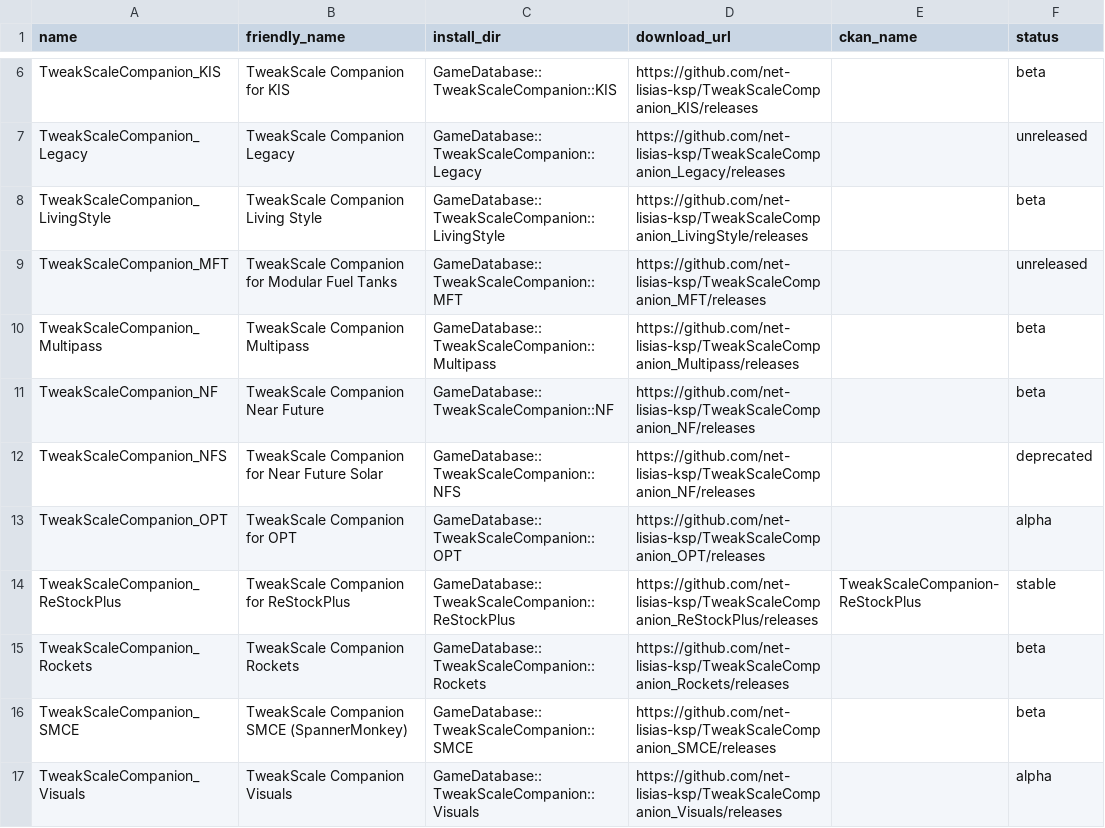
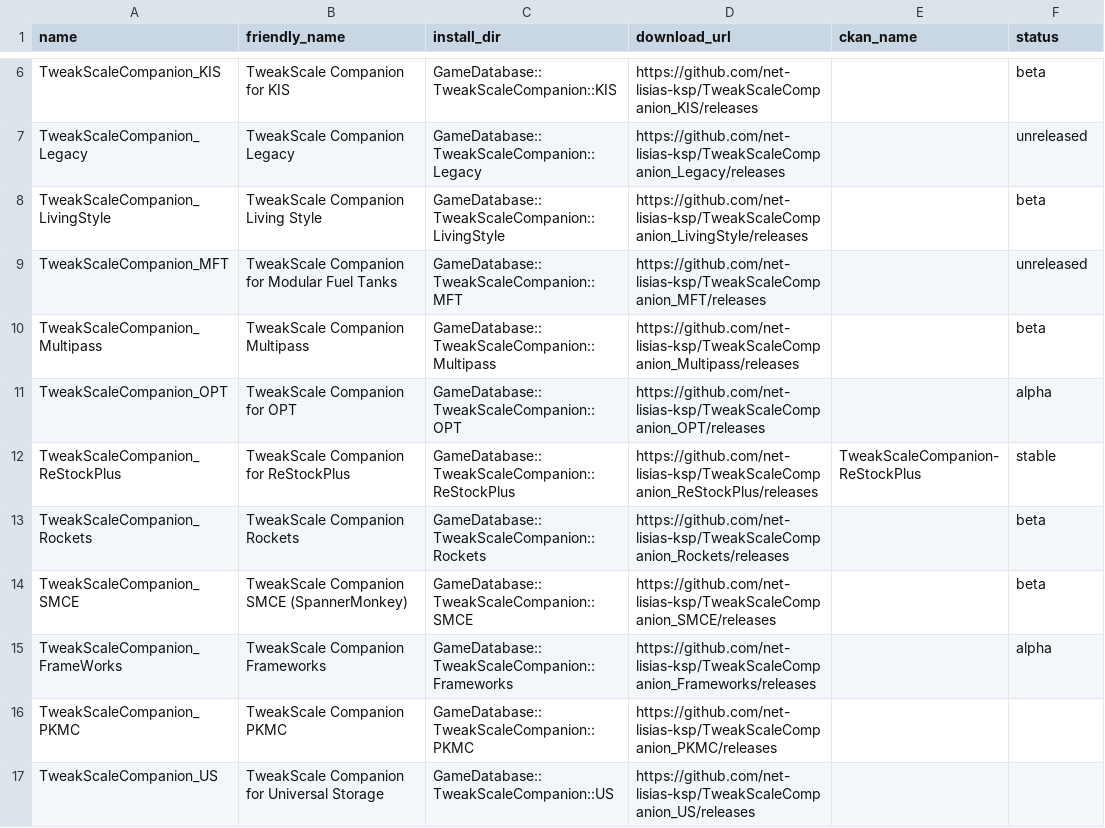
Before and after one commit to TweakScale/Companion, a CSV file: Database/Companions-v1_0.csv, drawn as a sheet; only a part is shown, gaps mark what is left out.

```diff
--- a/Database/Companions-v1_0.csv
+++ b/Database/Companions-v1_0.csv
@@ -10,4 +10,2 @@ TweakScaleCompanion_MFT	TweakScale Companion for Modular Fuel Tanks	GameDatabase
 TweakScaleCompanion_Multipass	TweakScale Companion Multipass	GameDatabase::TweakScaleCompanion::Multipass	https://github.com/net-lisias-ksp/TweakScaleCompanion_Multipass/releases		beta
-TweakScaleCompanion_NF	TweakScale Companion Near Future	GameDatabase::TweakScaleCompanion::NF	https://github.com/net-lisias-ksp/TweakScaleCompanion_NF/releases		beta
-TweakScaleCompanion_NFS	TweakScale Companion for Near Future Solar	GameDatabase::TweakScaleCompanion::NFS	https://github.com/net-lisias-ksp/TweakScaleCompanion_NF/releases		deprecated
 TweakScaleCompanion_OPT	TweakScale Companion for OPT	GameDatabase::TweakScaleCompanion::OPT	https://github.com/net-lisias-ksp/TweakScaleCompanion_OPT/releases		alpha
@@ -16,2 +14,4 @@ TweakScaleCompanion_Rockets	TweakScale Companion Rockets	GameDatabase::TweakScal
 TweakScaleCompanion_SMCE	TweakScale Companion SMCE (SpannerMonkey)	GameDatabase::TweakScaleCompanion::SMCE	https://github.com/net-lisias-ksp/TweakScaleCompanion_SMCE/releases		beta
-TweakScaleCompanion_Visuals	TweakScale Companion Visuals	GameDatabase::TweakScaleCompanion::Visuals	https://github.com/net-lisias-ksp/TweakScaleCompanion_Visuals/releases		alpha
+TweakScaleCompanion_FrameWorks	TweakScale Companion Frameworks	GameDatabase::TweakScaleCompanion::Frameworks	https://github.com/net-lisias-ksp/TweakScaleCompanion_Frameworks/releases		alpha
+TweakScaleCompanion_PKMC	TweakScale Companion PKMC	GameDatabase::TweakScaleCompanion::PKMC	https://github.com/net-lisias-ksp/TweakScaleCompanion_PKMC/releases
+TweakScaleCompanion_US	TweakScale Companion for Universal Storage	GameDatabase::TweakScaleCompanion::US	https://github.com/net-lisias-ksp/TweakScaleCompanion_US/releases
```
Also changed, not shown: Database/AddOns-v1_0.csv.
